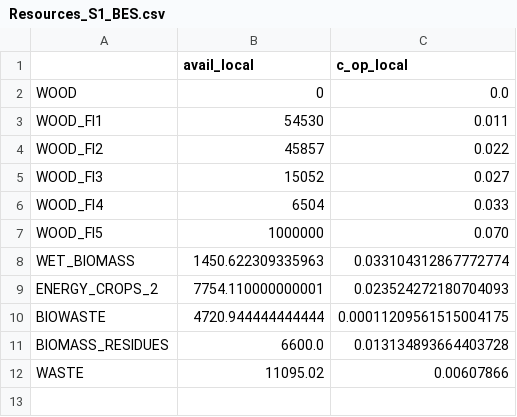
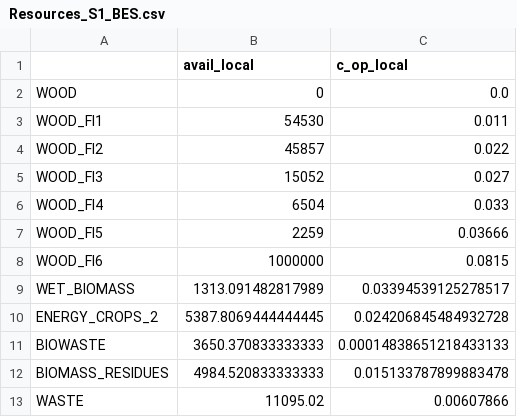
Before and after one commit to Mathnovchina/EnergyScope_multi_cells, a CSV file: Data/2035/FI/Resources_S1_BES.csv, drawn as a sheet.

```diff
--- a/Data/2035/FI/Resources_S1_BES.csv
+++ b/Data/2035/FI/Resources_S1_BES.csv
@@ -6,7 +6,8 @@ WOOD_FI3,15052,0.027
 WOOD_FI4,6504,0.033
-WOOD_FI5,1000000,0.070
-WET_BIOMASS,1450.622309335963,0.033104312867772774
-ENERGY_CROPS_2,7754.110000000001,0.023524272180704093
-BIOWASTE,4720.944444444444,0.00011209561515004175
-BIOMASS_RESIDUES,6600.0,0.013134893664403728
+WOOD_FI5,2259,0.03666
+WOOD_FI6,1000000,0.0815
+WET_BIOMASS,1313.091482817989,0.03394539125278517
+ENERGY_CROPS_2,5387.8069444444445,0.024206845484932728
+BIOWASTE,3650.370833333333,0.00014838651218433133
+BIOMASS_RESIDUES,4984.520833333333,0.015133787899883478
 WASTE,11095.02,0.00607866
```
Also changed, not shown: Data/2035/00_INDEP/Layers_in_out.csv, Data/2035/00_INDEP/Resources_indep.csv, 46 other files.
